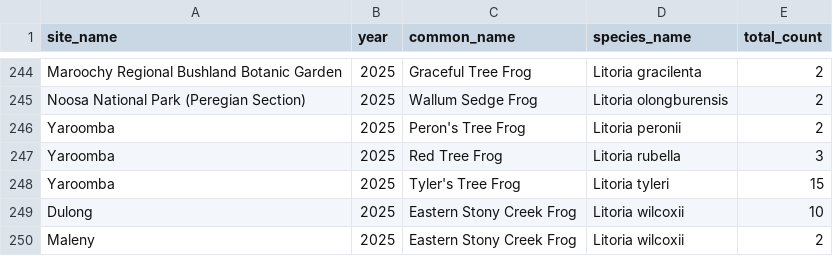
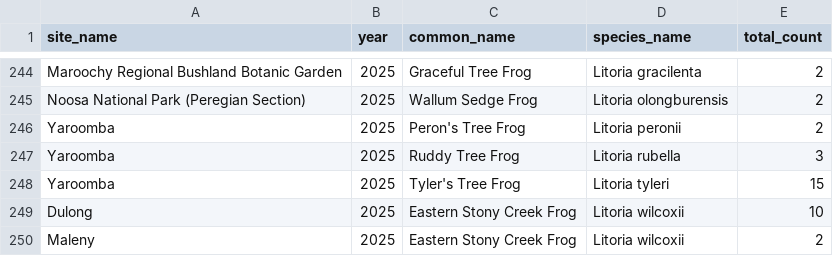
Before and after one commit to Ethann-5/Frog_Map_Assets, a CSV file: Data/survey_data.csv, drawn as a sheet; only a part is shown, gaps mark what is left out.

Commit message:
Update survey_data.csv

```diff
--- a/Data/survey_data.csv
+++ b/Data/survey_data.csv
@@ -246,3 +246,3 @@ site_name,year,common_name,species_name,total_count
   Yaroomba,2025,  Peron's Tree Frog,  Litoria peronii,2
-  Yaroomba,2025,  Red Tree Frog,  Litoria rubella,3
+  Yaroomba,2025,  Ruddy Tree Frog,  Litoria rubella,3
   Yaroomba,2025,  Tyler's Tree Frog,  Litoria tyleri,15
```
